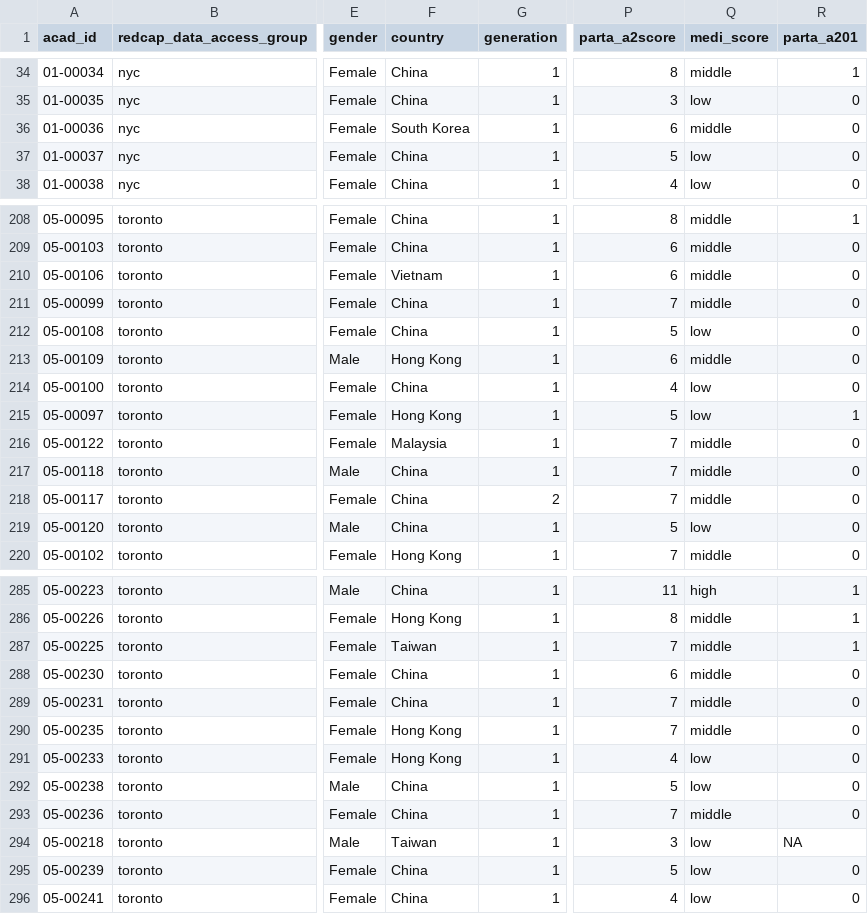
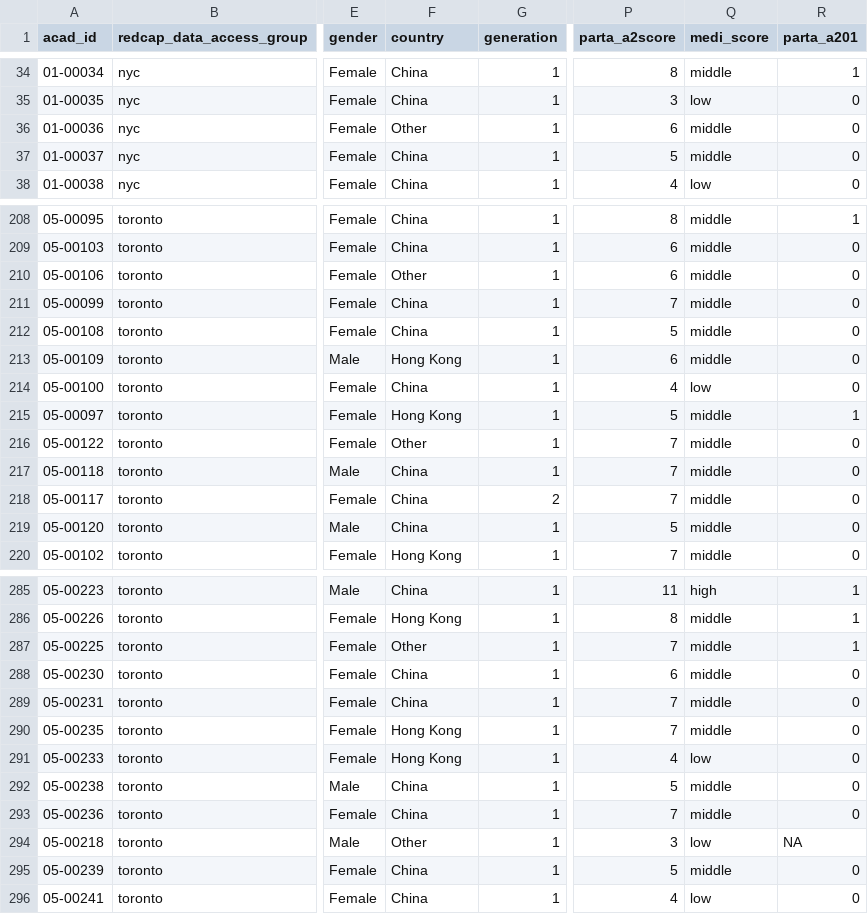
Before and after one commit to gw2442/acad_thesis, a CSV file: thesis_final.csv, drawn as a sheet; only a part is shown, gaps mark what is left out; the diff covers the shown part only; the diff names each change by its address in the sheet, - before the commit and + after, or states it on an @@ line.

```diff
--- a/thesis_final.csv
+++ b/thesis_final.csv
-F36 (country): South Korea
+F36 (country): Other
-Q37 (medi_score): low
+Q37 (medi_score): middle
-F210 (country): Vietnam
+F210 (country): Other
-Q212 (medi_score): low
+Q212 (medi_score): middle
-Q215 (medi_score): low
+Q215 (medi_score): middle
-F216 (country): Malaysia
+F216 (country): Other
-Q219 (medi_score): low
+Q219 (medi_score): middle
-F287 (country): Taiwan
+F287 (country): Other
-Q292 (medi_score): low
+Q292 (medi_score): middle
-F294 (country): Taiwan
+F294 (country): Other
-Q295 (medi_score): low
+Q295 (medi_score): middle
```
Also changed, not shown: 51 edited cells elsewhere in this file, 2 other files.
